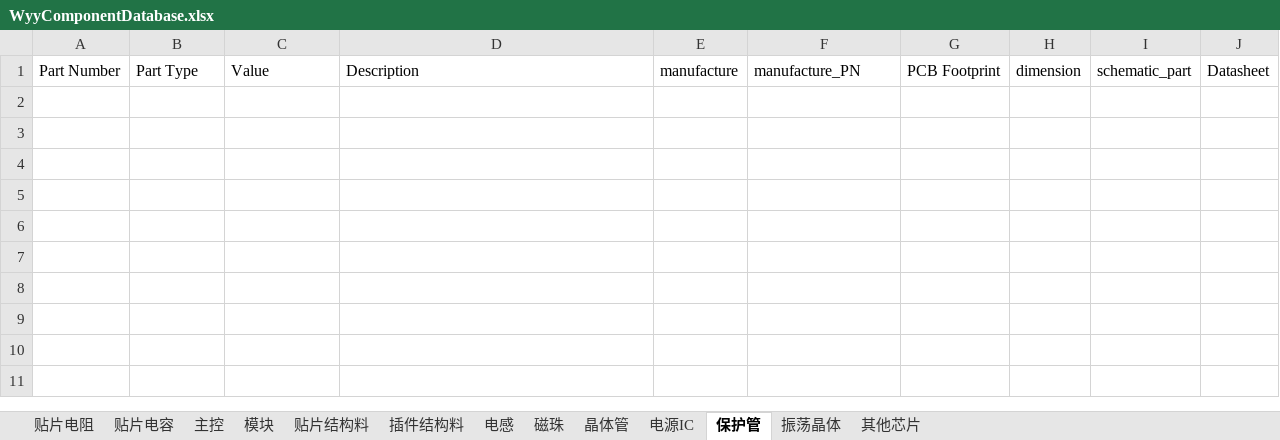
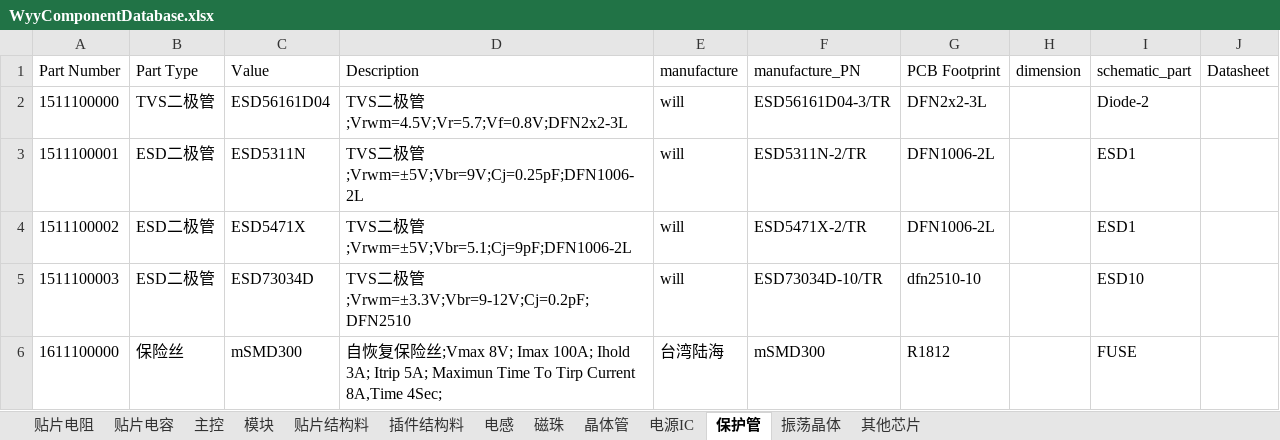
Before and after one commit to wuyunyang/Cadence_Lib, an Excel workbook: WyyComponentDatabase.xlsx, sheet 保护管, drawn as a sheet; values as stored, in another font and other column widths than the file's, no borders; the diff names each change by its address in the sheet, - before the commit and + after, or states it on an @@ line.

```diff
--- a/WyyComponentDatabase.xlsx (sheet 保护管)
+++ b/WyyComponentDatabase.xlsx (sheet 保护管)
+row 2: 1511100000 | TVS二极管 | ESD56161D04 | TVS二极管;Vrwm=4.5V;Vr=5.7;Vf=0.8V;DFN2x2-3L | will | ESD56161D04-3/TR | DFN2x2-3L |  | Diode-2
+row 3: 1511100001 | ESD二极管 | ESD5311N | TVS二极管;Vrwm=±5V;Vbr=9V;Cj=0.25pF;DFN1006-2L | will | ESD5311N-2/TR | DFN1006-2L |  | ESD1
+row 4: 1511100002 | ESD二极管 | ESD5471X | TVS二极管;Vrwm=±5V;Vbr=5.1;Cj=9pF;DFN1006-2L | will | ESD5471X-2/TR | DFN1006-2L |  | ESD1
+row 5: 1511100003 | ESD二极管 | ESD73034D | TVS二极管;Vrwm=±3.3V;Vbr=9-12V;Cj=0.2pF;DFN2510 | will | ESD73034D-10/TR | dfn2510-10 |  | ESD10
+row 6: 1611100000 | 保险丝 | mSMD300 | 自恢复保险丝;Vmax 8V; Imax 100A; Ihold 3A; Itrip 5A; Maximun Time To Tirp Current 8A,Time 4Sec; | 台湾陆海 | mSMD300 | R1812 |  | FUSE
```
Also changed, not shown: sheet 晶体管, sheet 电源IC, sheet 贴片电容, sheet 贴片电阻, sheet 电感, sheet 振荡晶体, 46 other files.
